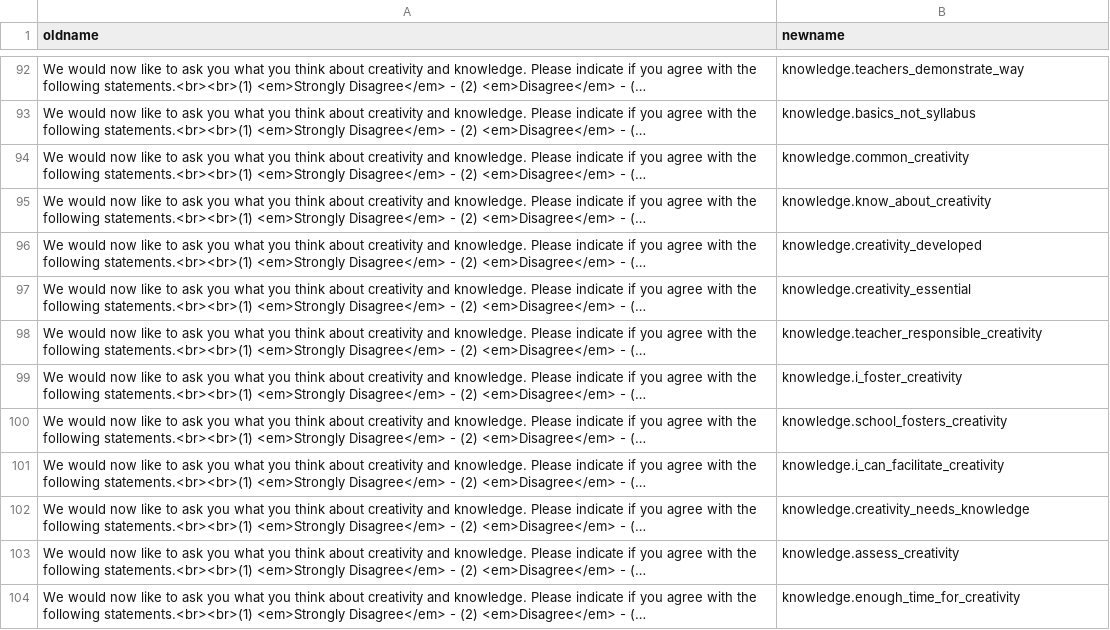
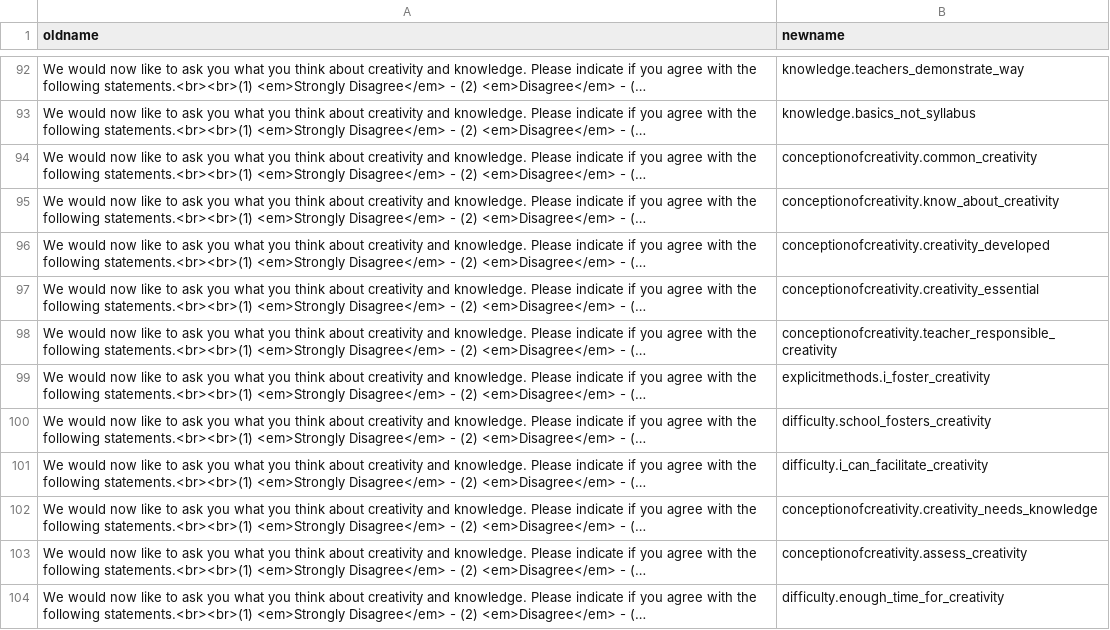
Before and after one commit to jasonsignolet/creativity, a CSV file: data/new_col_names.csv, drawn as a sheet; only a part is shown, gaps mark what is left out; long unchanged cells end in …; the diff covers the shown part only; the diff names each change by its address in the sheet, - before the commit and + after, or states it on an @@ line.

Commit message:
Split up 'knowledge.' into four sections

```diff
--- a/data/new_col_names.csv
+++ b/data/new_col_names.csv
-B94 (newname): knowledge.common_creativity
+B94 (newname): conceptionofcreativity.common_creativity
-B95 (newname): knowledge.know_about_creativity
+B95 (newname): conceptionofcreativity.know_about_creativity
-B96 (newname): knowledge.creativity_developed
+B96 (newname): conceptionofcreativity.creativity_developed
-B97 (newname): knowledge.creativity_essential
+B97 (newname): conceptionofcreativity.creativity_essential
-B98 (newname): knowledge.teacher_responsible_creativity
+B98 (newname): conceptionofcreativity.teacher_responsible_creativity
-B99 (newname): knowledge.i_foster_creativity
+B99 (newname): explicitmethods.i_foster_creativity
-B100 (newname): knowledge.school_fosters_creativity
+B100 (newname): difficulty.school_fosters_creativity
-B101 (newname): knowledge.i_can_facilitate_creativity
+B101 (newname): difficulty.i_can_facilitate_creativity
-B102 (newname): knowledge.creativity_needs_knowledge
+B102 (newname): conceptionofcreativity.creativity_needs_knowledge
-B103 (newname): knowledge.assess_creativity
+B103 (newname): conceptionofcreativity.assess_creativity
-B104 (newname): knowledge.enough_time_for_creativity
+B104 (newname): difficulty.enough_time_for_creativity
```
Also changed, not shown: 12 edited cells elsewhere in this file, 6 other files.
